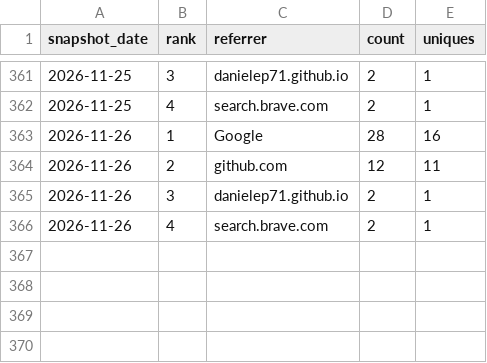
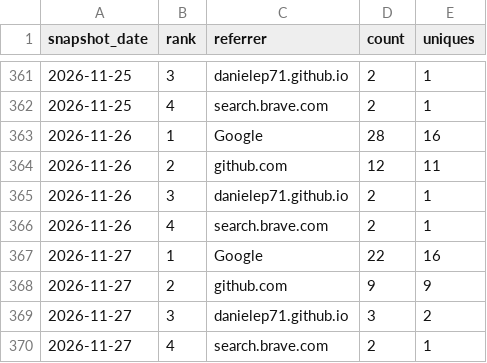
Before and after one commit to danielep71/VBA-DATETIMEPICKER, a CSV file: data/referrers.csv, drawn as a sheet; only a part is shown, gaps mark what is left out; the diff names each change by its address in the sheet, - before the commit and + after, or states it on an @@ line.

```diff
--- a/data/referrers.csv
+++ b/data/referrers.csv
+row 367: 2026-11-27 | 1 | Google | 22 | 16
+row 368: 2026-11-27 | 2 | github.com | 9 | 9
+row 369: 2026-11-27 | 3 | danielep71.github.io | 3 | 2
+row 370: 2026-11-27 | 4 | search.brave.com | 2 | 1
```
Also changed, not shown: data/popular_paths.csv, data/traffic.csv, 2 other files.
